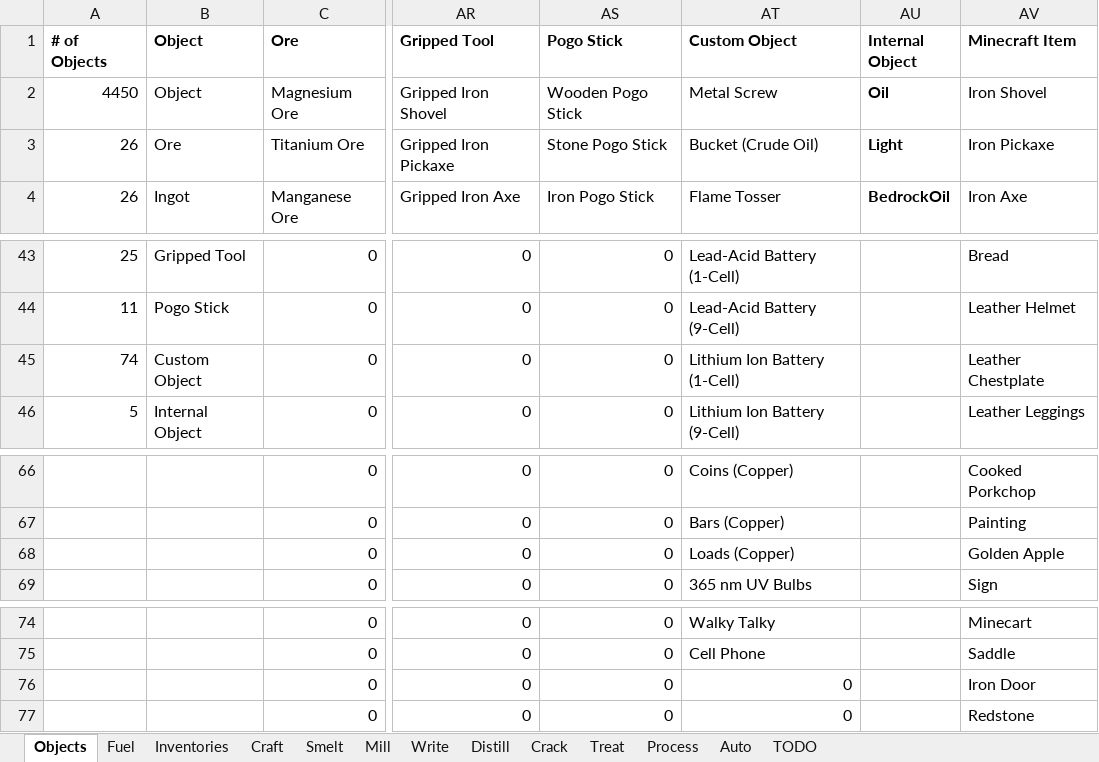
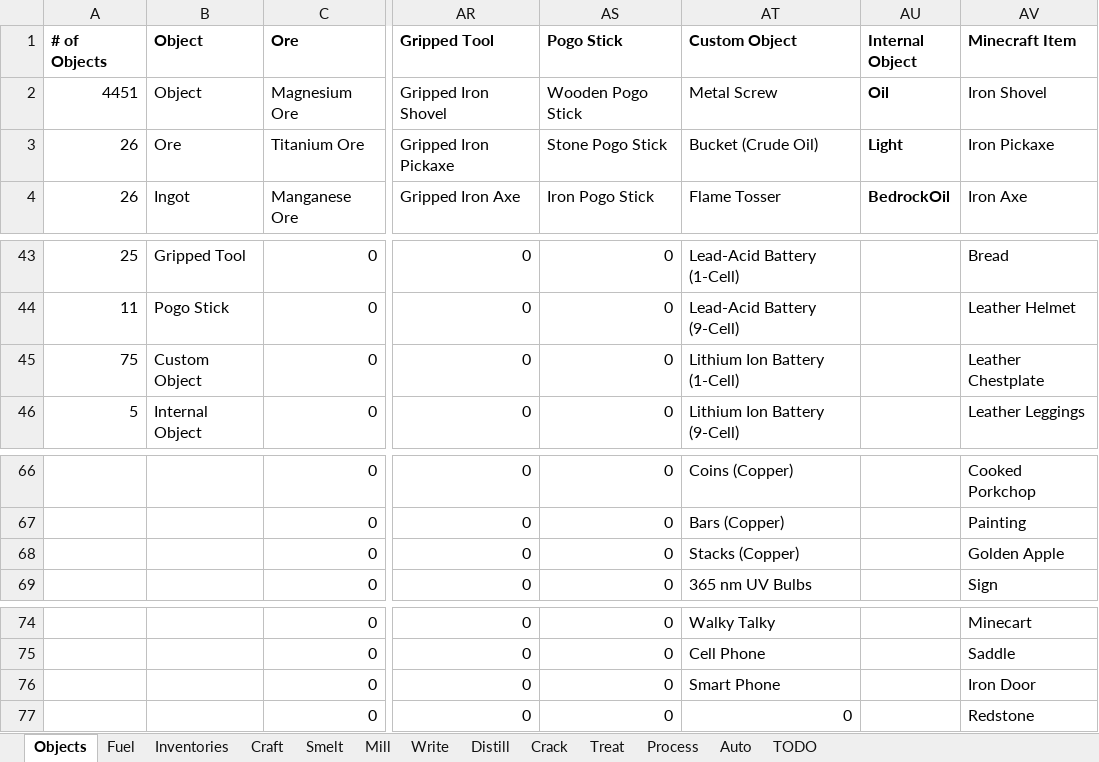
Before and after one commit to PolycraftWorld/polycraft-world, an Excel workbook: config/Polycraft Recipes.xlsx, sheet Objects, drawn as a sheet; only a part is shown, gaps mark what is left out; values as stored, in another font and other column widths than the file's, no borders; the diff names each change by its address in the sheet, - before the commit and + after, or states it on an @@ line.

```diff
--- a/config/Polycraft Recipes.xlsx (sheet Objects)
+++ b/config/Polycraft Recipes.xlsx (sheet Objects)
-A2 (# of Objects): 4450
+A2 (# of Objects): 4451
-A45 (# of Objects): 74
+A45 (# of Objects): 75
-AT68 (Custom Object): Loads (Copper)
+AT68 (Custom Object): Stacks (Copper)
-AT76 (Custom Object): 0
+AT76 (Custom Object): Smart Phone
```
Also changed, not shown: sheet Craft, formulas that keep their value, config/Polycraft Materials.xlsx, config/Polycraft Polymers.xlsx, 9 other files.
